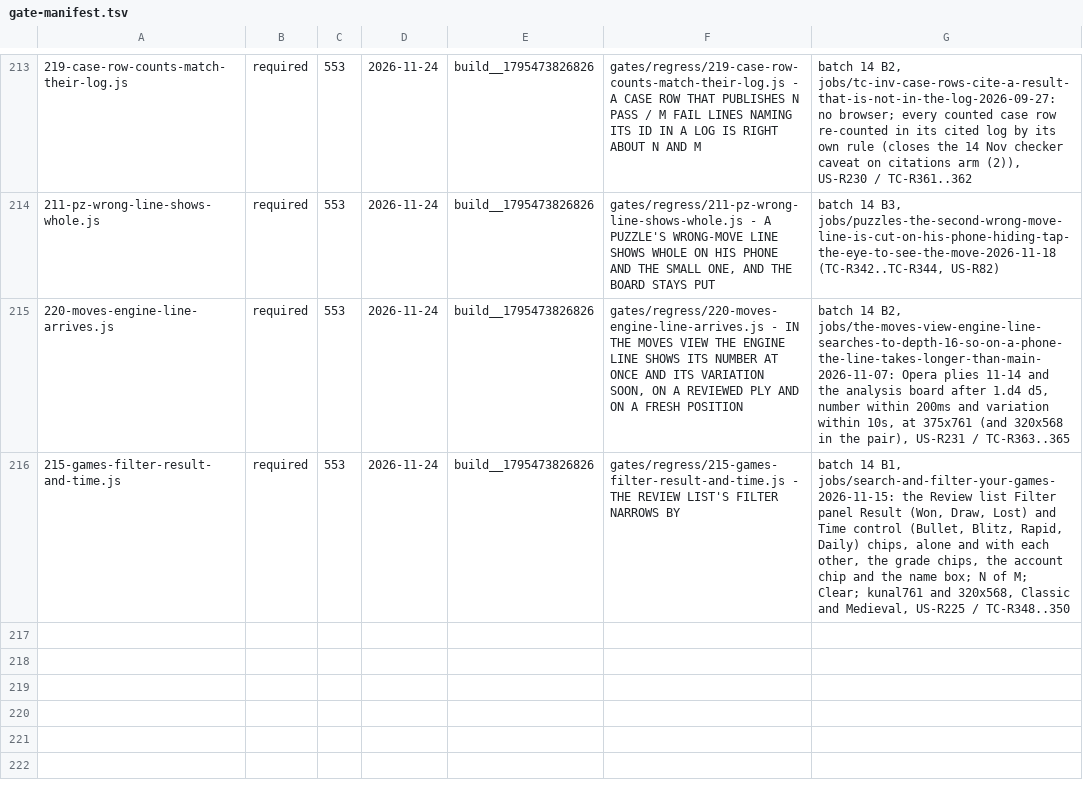
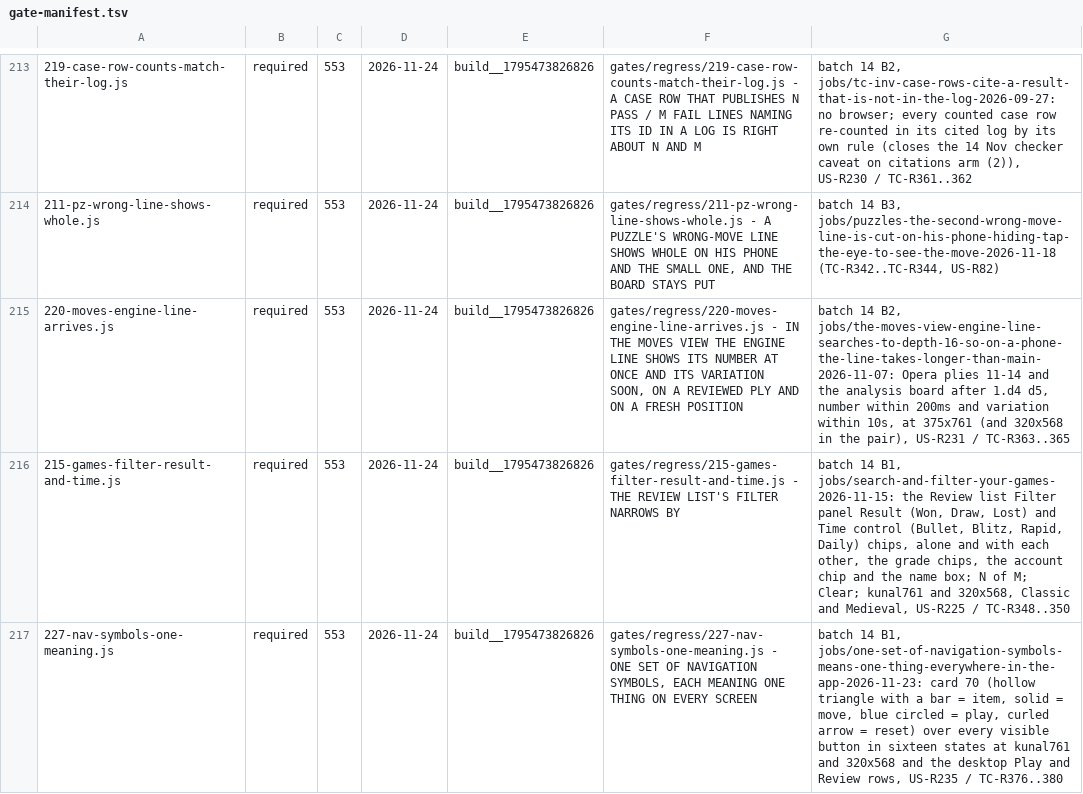
Before and after one commit to LearnToCheckmate/chess-trainer, a TSV file: gates/gate-manifest.tsv, drawn as a sheet; only a part is shown, gaps mark what is left out; the diff names each change by its address in the sheet, - before the commit and + after, or states it on an @@ line.

```diff
--- a/gates/gate-manifest.tsv
+++ b/gates/gate-manifest.tsv
+row 217: 227-nav-symbols-one-meaning.js | required | 553 | 2026-11-24 | build__1795473826826 | gates/regress/227-nav-symbols-one-meaning.js - ONE SET OF NAVIGATION SYMBOLS, EACH MEANING ONE THING ON EVERY SCREEN | batch 14 B1, jobs/one-set-of-navigation-symbols-means-one-thing-everywhere-in-the-app-2026-11-23: card 70 (hollow triangle with a bar = item, solid = move, blue circled = play, curled arrow = reset) over every visible button in sixteen states at kunal761 and 320x568 and the desktop Play and Review rows, US-R235 / TC-R376..380
```
Also changed, not shown: 11 other files.
